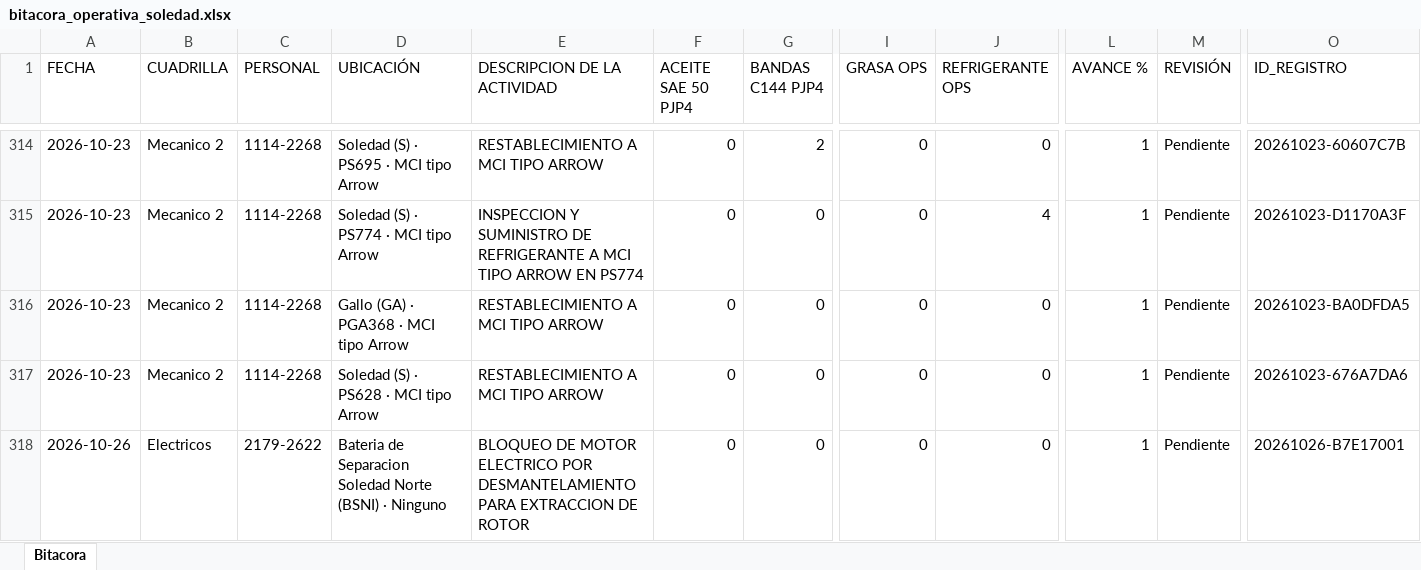
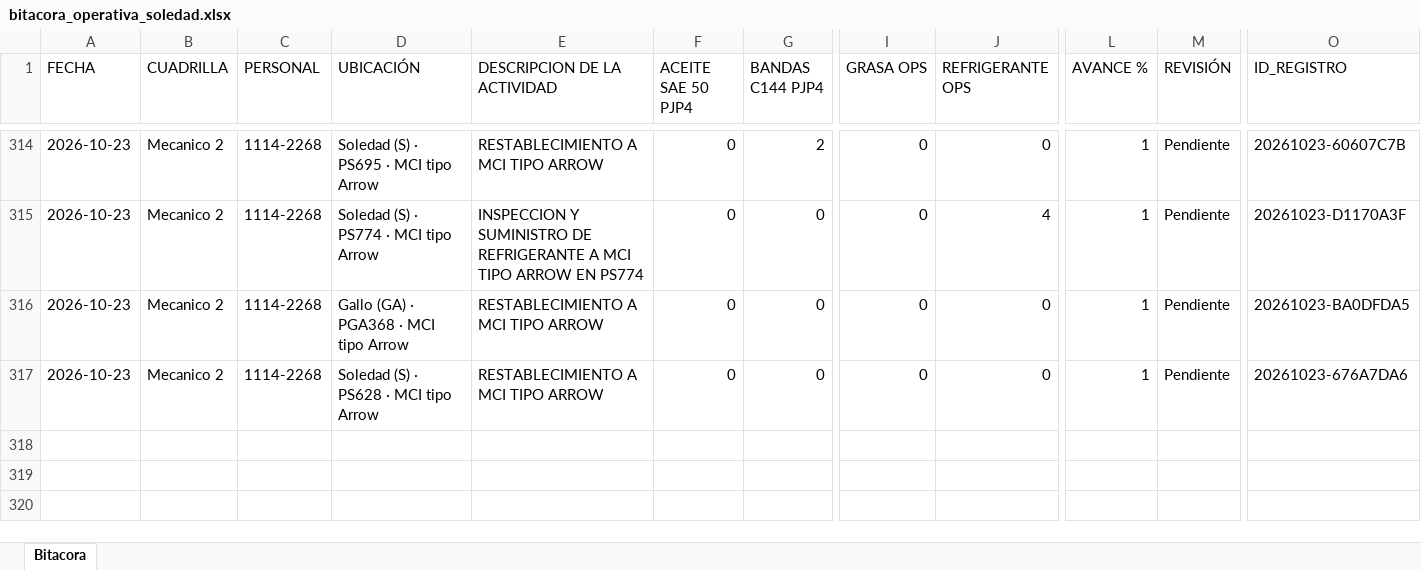
Before and after one commit to Hectorisaac-cloud/soledad-app, an Excel workbook: database/bitacora_operativa_soledad.xlsx, sheet Bitacora, drawn as a sheet; only a part is shown, gaps mark what is left out; values as stored, in another font and other column widths than the file's, no borders; rows hold the shown columns only; the diff names each change by its address in the sheet, - before the commit and + after, or states it on an @@ line.

Commit message:
Respaldo operativo Soledad
Registro eliminado de la bitácora. Registros: 316.

```diff
--- a/database/bitacora_operativa_soledad.xlsx (sheet Bitacora)
+++ b/database/bitacora_operativa_soledad.xlsx (sheet Bitacora)
-row 318: 2026-10-26 | Electricos | 2179-2622 | Bateria de Separacion Soledad Norte (BSNI) · Ninguno | BLOQUEO DE MOTOR ELECTRICO POR DESMANTELAMIENTO PARA EXTRACCION DE ROTOR | 0 | 0 | 0 | 0 | 1 | Pendiente | 20261026-B7E17001
```
